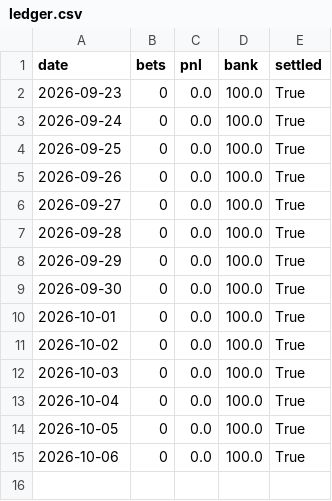
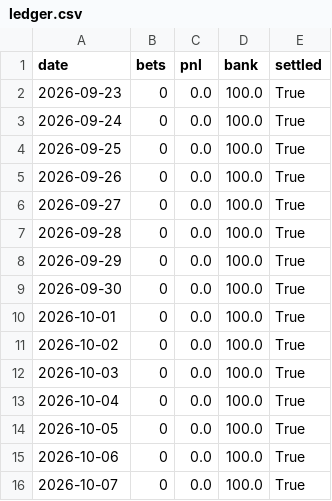
Before and after one commit to luisoliveiraviloria-tech/Betting, a CSV file: racing/live/ledger.csv, drawn as a sheet.

```diff
--- a/racing/live/ledger.csv
+++ b/racing/live/ledger.csv
@@ -15 +15,2 @@ date,bets,pnl,bank,settled
 2026-10-06,0,0.0,100.0,True
+2026-10-07,0,0.0,100.0,True
```
Also changed, not shown: 5 other files.
